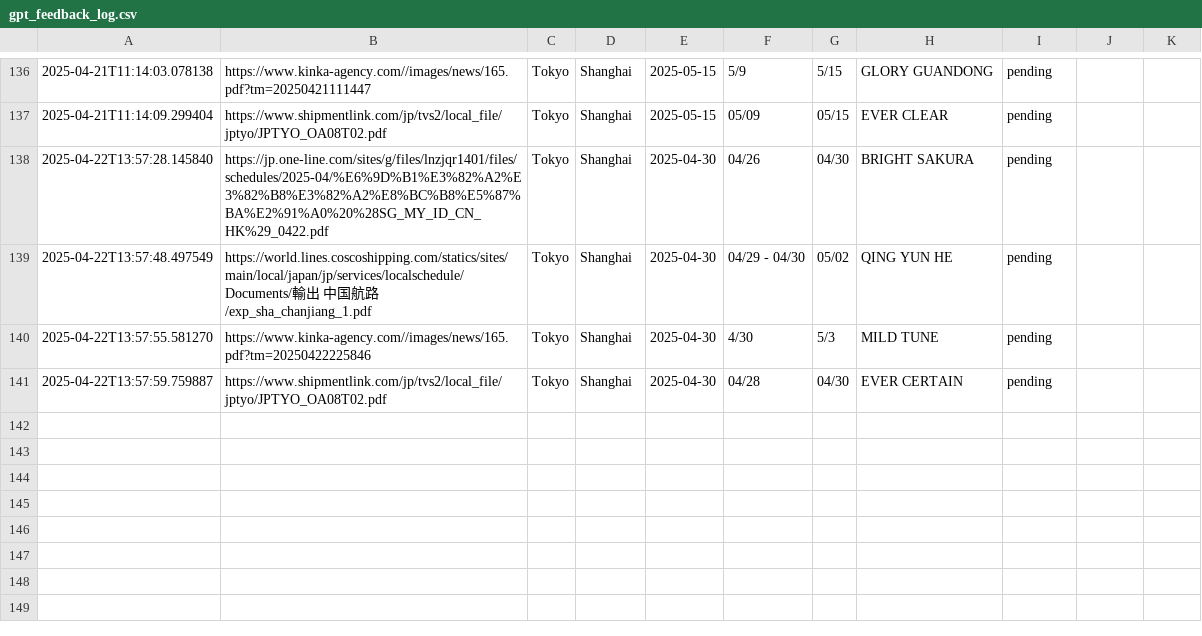
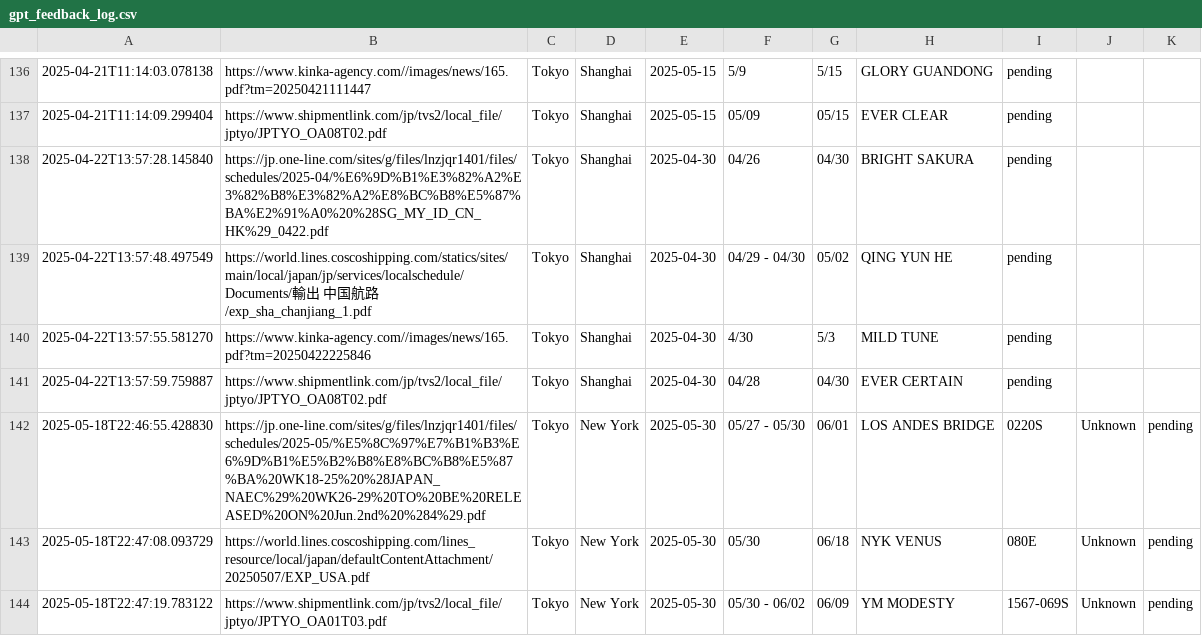
Before and after one commit to CorporaITers/Merged_Back, a CSV file: gpt_feedback_log.csv, drawn as a sheet; only a part is shown, gaps mark what is left out; the diff names each change by its address in the sheet, - before the commit and + after, or states it on an @@ line.

```diff
--- a/gpt_feedback_log.csv
+++ b/gpt_feedback_log.csv
+row 142: 2025-05-18T22:46:55.428830 | https://jp.one-line.com/sites/g/files/lnzjqr1401/files/schedules/2025-05/%E5%8C%97%E7%B1%B3%E6%9D%B1%E5%B2%B8%E8%BC%B8%E5%87%BA%20WK18-25%20%28JAPAN_NAEC%29%20WK26-29%20TO%20BE%20RELEASED%20ON%20Jun.2nd%20%284%29.pdf | Tokyo | New York | 2025-05-30 | 05/27 - 05/30 | 06/01 | LOS ANDES BRIDGE | 0220S | Unknown | pending
+row 143: 2025-05-18T22:47:08.093729 | https://world.lines.coscoshipping.com/lines_resource/local/japan/defaultContentAttachment/20250507/EXP_USA.pdf | Tokyo | New York | 2025-05-30 | 05/30 | 06/18 | NYK VENUS | 080E | Unknown | pending
+row 144: 2025-05-18T22:47:19.783122 | https://www.shipmentlink.com/jp/tvs2/local_file/jptyo/JPTYO_OA01T03.pdf | Tokyo | New York | 2025-05-30 | 05/30 - 06/02 | 06/09 | YM MODESTY | 1567-069S | Unknown | pending
```
Also changed, not shown: 4 other files.
